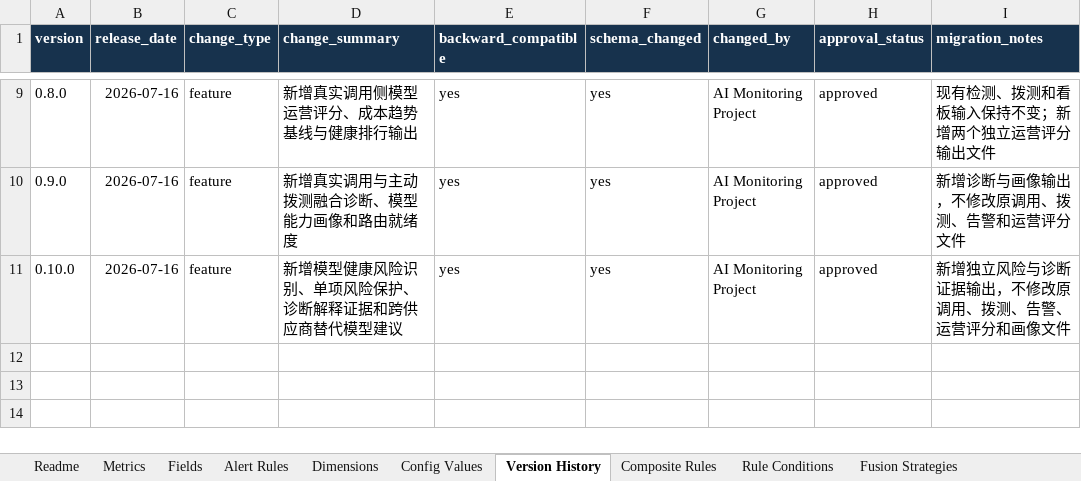
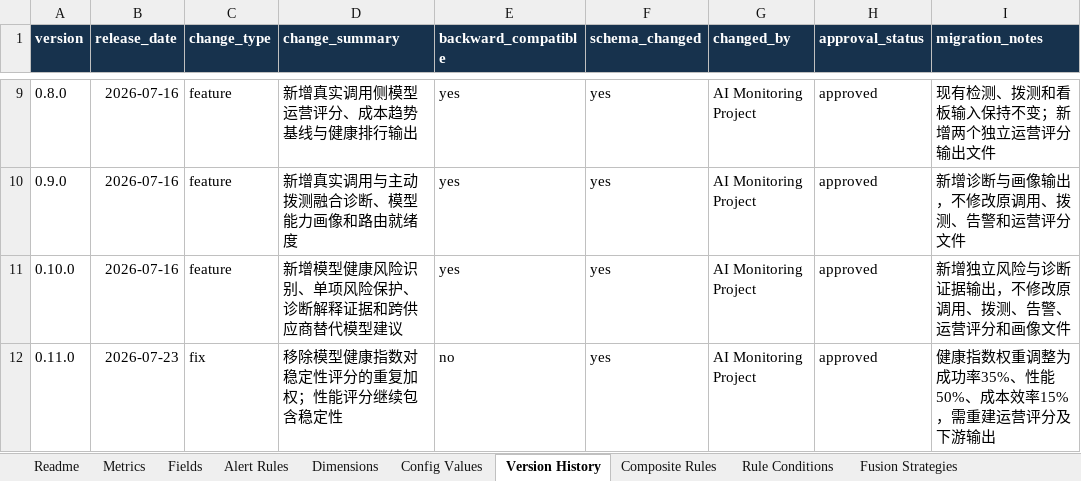
Before and after one commit to Goodgebaker/ai-operations-decision-dashboard, an Excel workbook: docs/ai_monitoring_metric_dictionary.xlsx, sheet Version History, drawn as a sheet; only a part is shown, gaps mark what is left out; values as stored, in another font and other column widths than the file's, no borders; table styles not drawn; the diff names each change by its address in the sheet, - before the commit and + after, or states it on an @@ line.

```diff
--- a/docs/ai_monitoring_metric_dictionary.xlsx (sheet Version History)
+++ b/docs/ai_monitoring_metric_dictionary.xlsx (sheet Version History)
+row 12: 0.11.0 | 2026-07-23 | fix | 移除模型健康指数对稳定性评分的重复加权；性能评分继续包含稳定性 | no | yes | AI Monitoring Project | approved | 健康指数权重调整为成功率35%、性能50%、成本效率15%，需重建运营评分及下游输出
```
Also changed, not shown: sheet Scoring Policy, sheet Metrics, sheet Readme, 10 other files.
